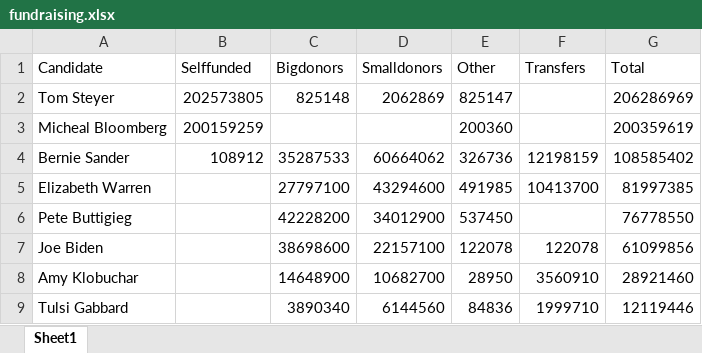
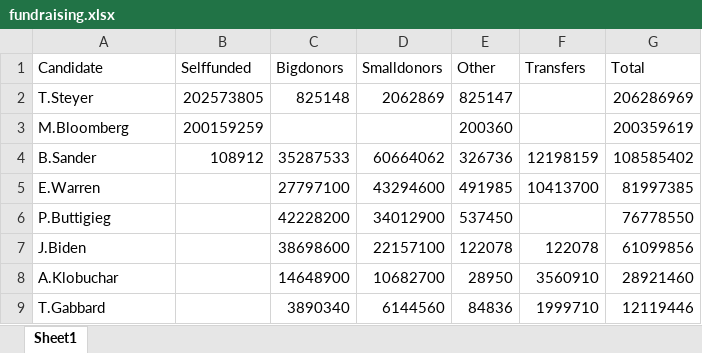
Before and after one commit to dunn-cwu/CS567_Pres_Primary, an Excel workbook: fundraising.xlsx, sheet Sheet1, drawn as a sheet; values as stored, in another font and other column widths than the file's, no borders; the diff names each change by its address in the sheet, - before the commit and + after, or states it on an @@ line.

```diff
--- a/fundraising.xlsx (sheet Sheet1)
+++ b/fundraising.xlsx (sheet Sheet1)
-A2 (Candidate): Tom Steyer
+A2 (Candidate): T.Steyer
-A3 (Candidate): Micheal Bloomberg
+A3 (Candidate): M.Bloomberg
-A4 (Candidate): Bernie Sander
+A4 (Candidate): B.Sander
-A5 (Candidate): Elizabeth Warren
+A5 (Candidate): E.Warren
-A6 (Candidate): Pete Buttigieg
+A6 (Candidate): P.Buttigieg
-A7 (Candidate): Joe Biden
+A7 (Candidate): J.Biden
-A8 (Candidate): Amy Klobuchar
+A8 (Candidate): A.Klobuchar
-A9 (Candidate): Tulsi Gabbard
+A9 (Candidate): T.Gabbard
```
Also changed, not shown: 19 other files.
